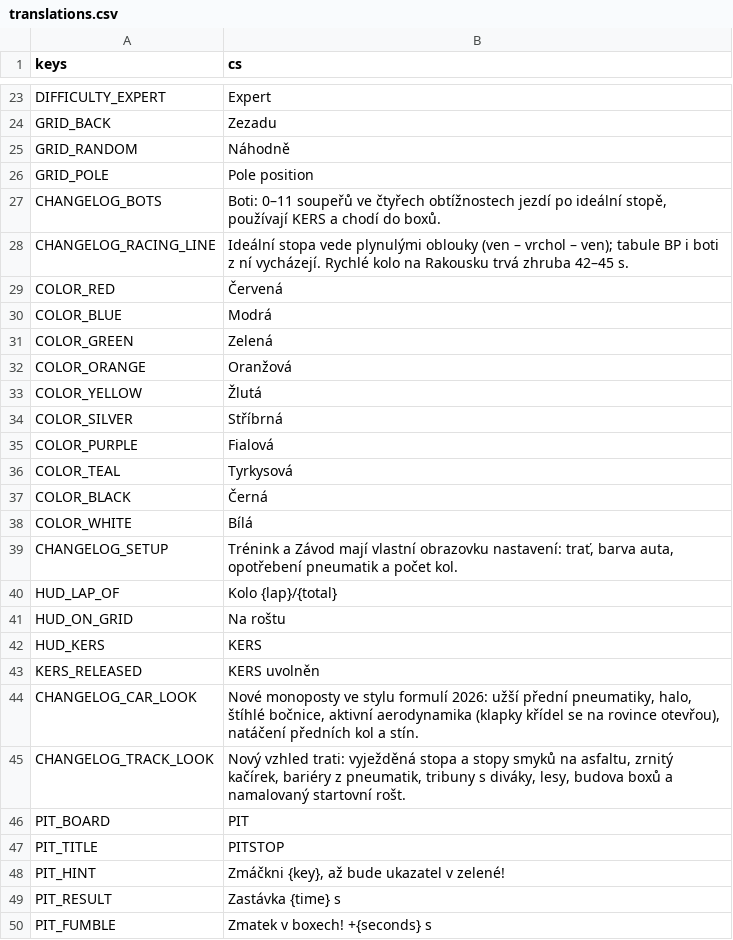
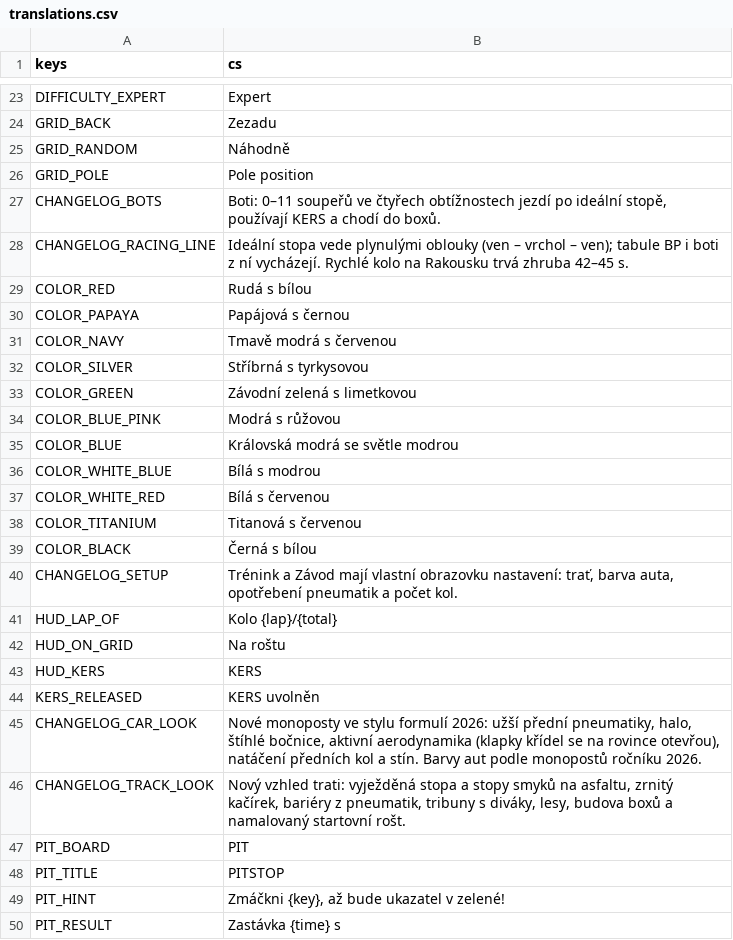
Before and after one commit to nejhorsiprogramatorsveta/overtake, a CSV file: localization/translations.csv, drawn as a sheet; only a part is shown, gaps mark what is left out; the shorter side is filled out with more unchanged rows.

```diff
--- a/localization/translations.csv
+++ b/localization/translations.csv
@@ -28,12 +28,13 @@ CHANGELOG_BOTS,"Boti: 0–11 soupeřů ve čtyřech obtížnostech jezdí po ide
 CHANGELOG_RACING_LINE,"Ideální stopa vede plynulými oblouky (ven – vrchol – ven); tabule BP i boti z ní vycházejí. Rychlé kolo na Rakousku trvá zhruba 42–45 s."
-COLOR_RED,Červená
-COLOR_BLUE,Modrá
-COLOR_GREEN,Zelená
-COLOR_ORANGE,Oranžová
-COLOR_YELLOW,Žlutá
-COLOR_SILVER,Stříbrná
-COLOR_PURPLE,Fialová
-COLOR_TEAL,Tyrkysová
-COLOR_BLACK,Černá
-COLOR_WHITE,Bílá
+COLOR_RED,Rudá s bílou
+COLOR_PAPAYA,Papájová s černou
+COLOR_NAVY,Tmavě modrá s červenou
+COLOR_SILVER,Stříbrná s tyrkysovou
+COLOR_GREEN,Závodní zelená s limetkovou
+COLOR_BLUE_PINK,Modrá s růžovou
+COLOR_BLUE,Královská modrá se světle modrou
+COLOR_WHITE_BLUE,Bílá s modrou
+COLOR_WHITE_RED,Bílá s červenou
+COLOR_TITANIUM,Titanová s červenou
+COLOR_BLACK,Černá s bílou
 CHANGELOG_SETUP,"Trénink a Závod mají vlastní obrazovku nastavení: trať, barva auta, opotřebení pneumatik a počet kol."
@@ -43,3 +44,3 @@ HUD_KERS,KERS
 KERS_RELEASED,KERS uvolněn
-CHANGELOG_CAR_LOOK,"Nové monoposty ve stylu formulí 2026: užší přední pneumatiky, halo, štíhlé bočnice, aktivní aerodynamika (klapky křídel se na rovince otevřou), natáčení předních kol a stín."
+CHANGELOG_CAR_LOOK,"Nové monoposty ve stylu formulí 2026: užší přední pneumatiky, halo, štíhlé bočnice, aktivní aerodynamika (klapky křídel se na rovince otevřou), natáčení předních kol a stín. Barvy aut podle monopostů ročníku 2026."
 CHANGELOG_TRACK_LOOK,"Nový vzhled trati: vyježděná stopa a stopy smyků na asfaltu, zrnitý kačírek, bariéry z pneumatik, tribuny s diváky, lesy, budova boxů a namalovaný startovní rošt."
```
Also changed, not shown: 9 other files.
